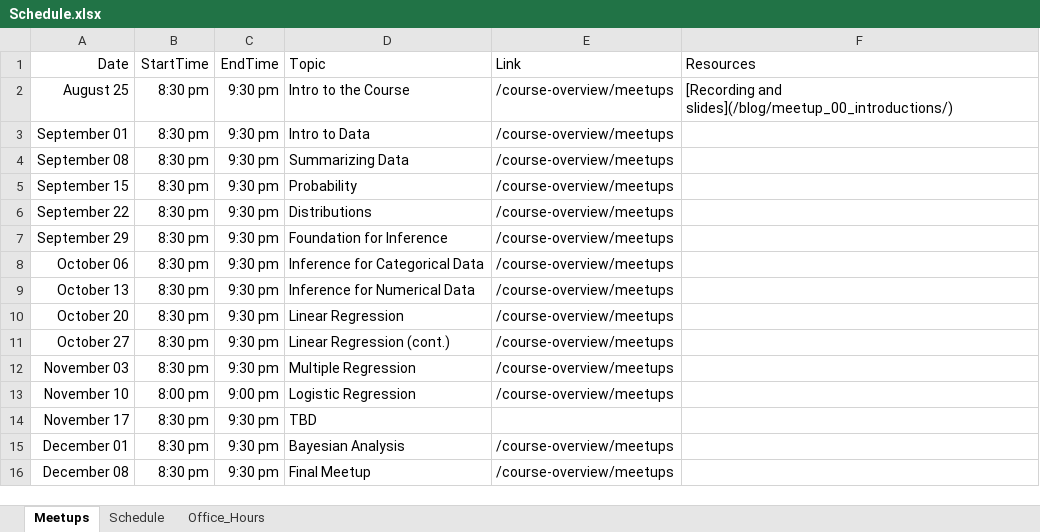
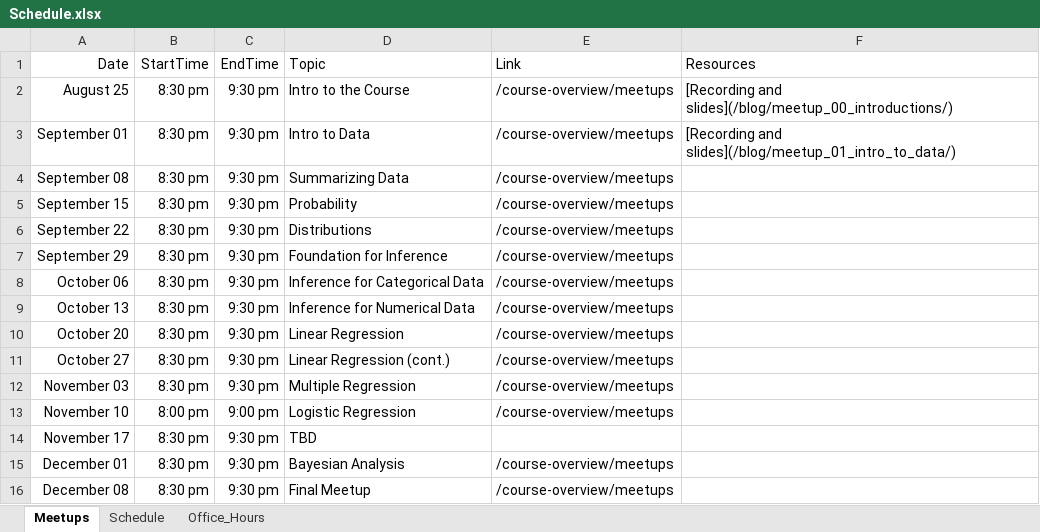
Before and after one commit to jbryer/DATA606Fall2021, an Excel workbook: Schedule.xlsx, sheet Meetups, drawn as a sheet; values as stored, in another font and other column widths than the file's, no borders; the diff names each change by its address in the sheet, - before the commit and + after, or states it on an @@ line.

Commit message:
Added meetup.

```diff
--- a/Schedule.xlsx (sheet Meetups)
+++ b/Schedule.xlsx (sheet Meetups)
-F3 (Resources): (empty)
+F3 (Resources): [Recording and slides](/blog/meetup_01_intro_to_data/)
```
Also changed, not shown: 46 other files.
